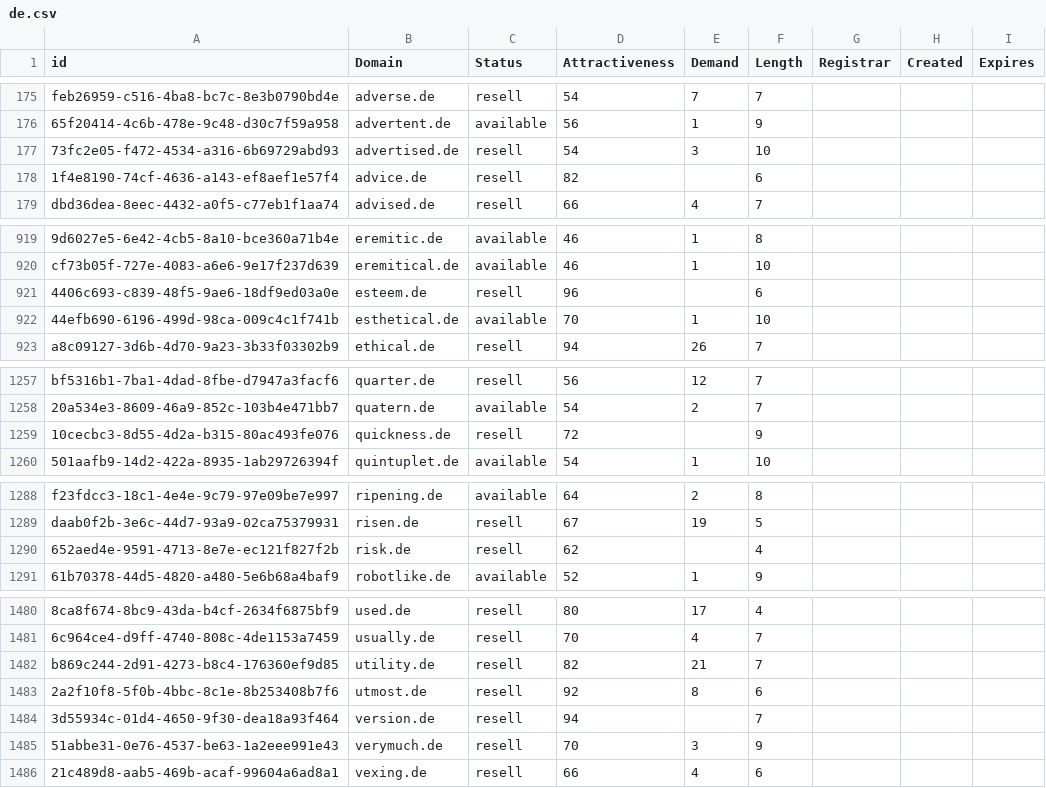
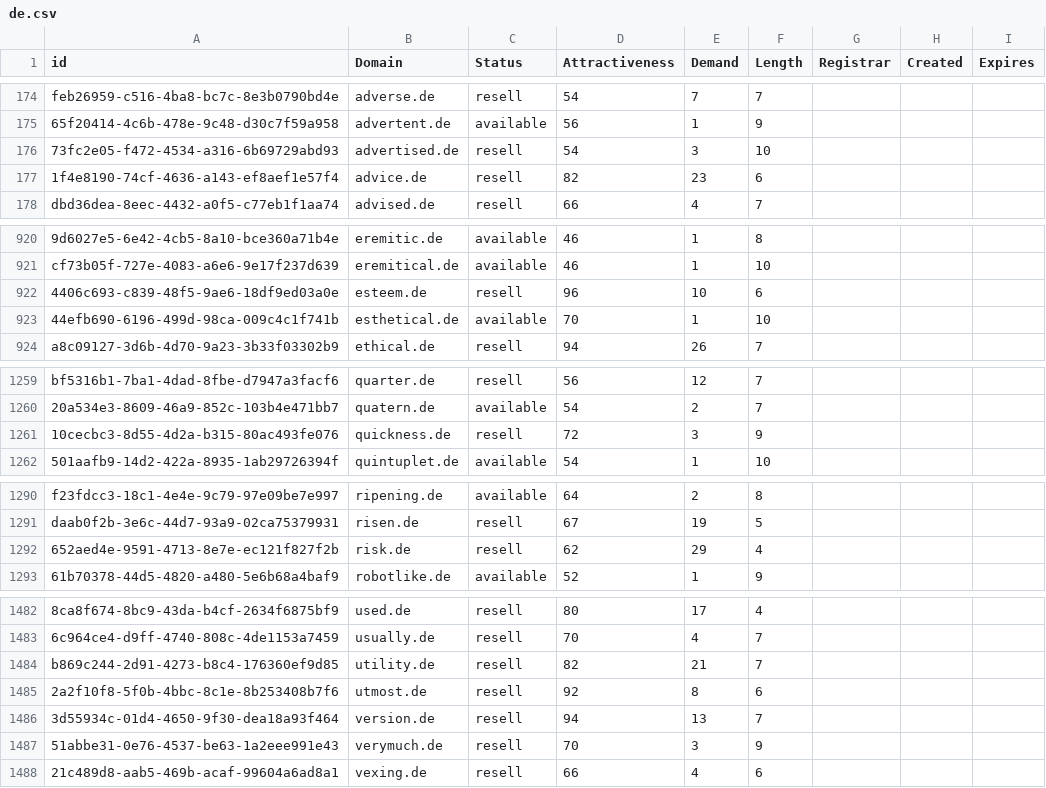
Before and after one commit to UniqueDomains/de-oneword-domains, a CSV file: de.csv, drawn as a sheet; only a part is shown, gaps mark what is left out; addresses are those after the commit; the diff covers the shown part only; the diff names each change by its address in the sheet, - before the commit and + after, or states it on an @@ line.

```diff
--- a/de.csv
+++ b/de.csv
-E177 (Demand): (empty)
+E177 (Demand): 23
-E922 (Demand): (empty)
+E922 (Demand): 10
-E1261 (Demand): (empty)
+E1261 (Demand): 3
-E1292 (Demand): (empty)
+E1292 (Demand): 29
-E1486 (Demand): (empty)
+E1486 (Demand): 13
```
Also changed, not shown: 3 added rows, 1 removed row and 2 edited cells elsewhere in this file, 2 other files.
